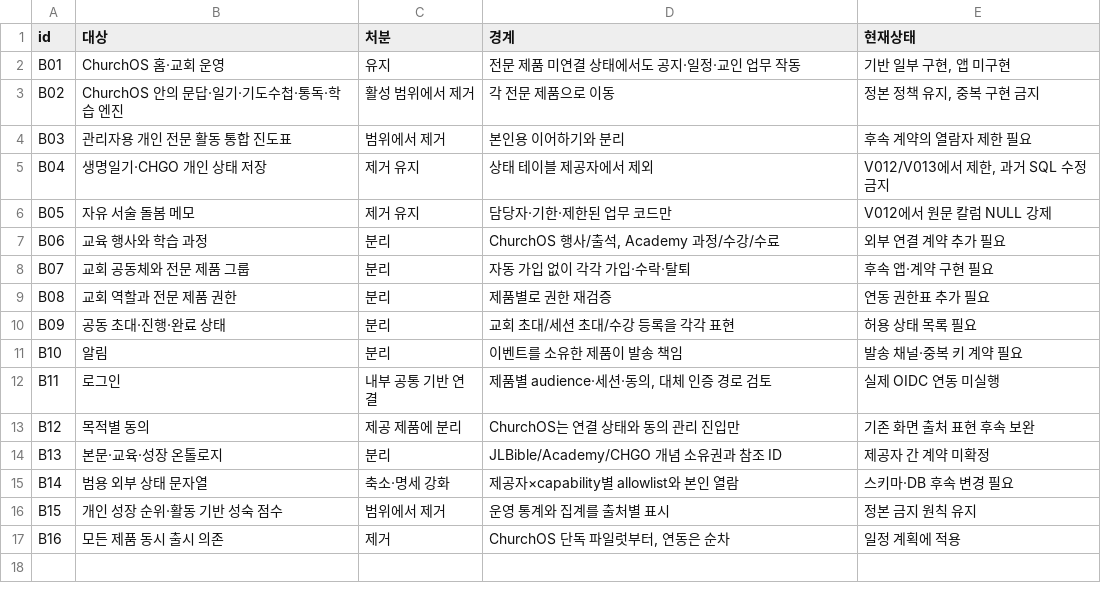
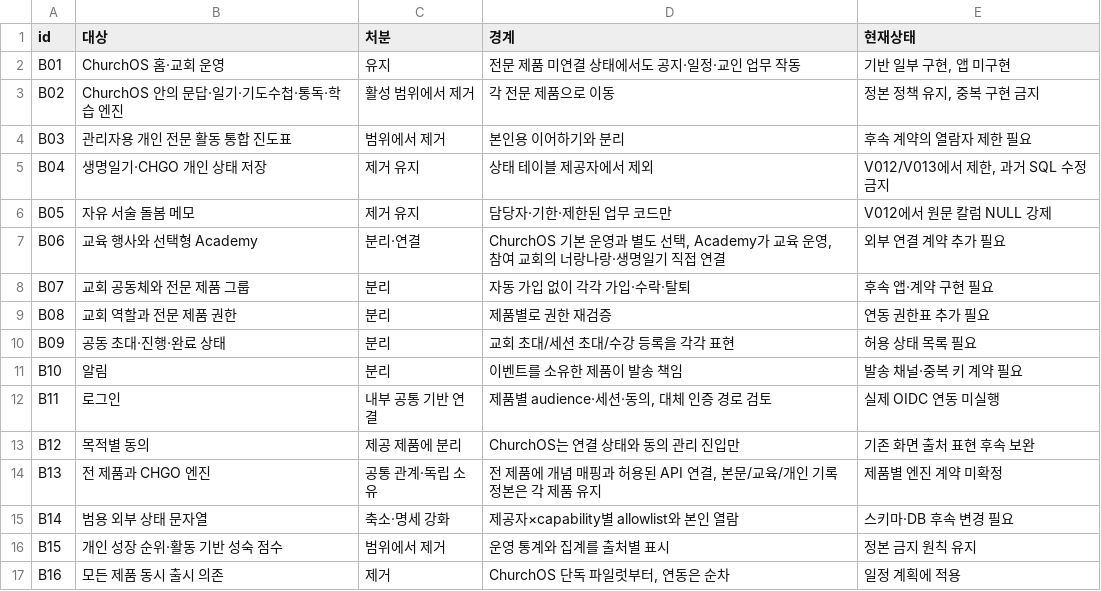
Before and after one commit to seungki-kang/JesusLife-Church-OS, a CSV file: docs/operations/ecosystem-v1/BOUNDARY_DECISIONS.csv, drawn as a sheet.

```diff
--- a/docs/operations/ecosystem-v1/BOUNDARY_DECISIONS.csv
+++ b/docs/operations/ecosystem-v1/BOUNDARY_DECISIONS.csv
@@ -6,3 +6,3 @@ B04,생명일기·CHGO 개인 상태 저장,제거 유지,상태 테이블 제
 B05,자유 서술 돌봄 메모,제거 유지,담당자·기한·제한된 업무 코드만,V012에서 원문 칼럼 NULL 강제
-B06,교육 행사와 학습 과정,분리,"ChurchOS 행사/출석, Academy 과정/수강/수료",외부 연결 계약 추가 필요
+B06,교육 행사와 선택형 Academy,분리·연결,"ChurchOS 기본 운영과 별도 선택, Academy가 교육 운영, 참여 교회의 너랑나랑·생명일기 직접 연결",외부 연결 계약 추가 필요
 B07,교회 공동체와 전문 제품 그룹,분리,자동 가입 없이 각각 가입·수락·탈퇴,후속 앱·계약 구현 필요
@@ -13,3 +13,3 @@ B11,로그인,내부 공통 기반 연결,"제품별 audience·세션·동의,
 B12,목적별 동의,제공 제품에 분리,ChurchOS는 연결 상태와 동의 관리 진입만,기존 화면 출처 표현 후속 보완
-B13,본문·교육·성장 온톨로지,분리,JLBible/Academy/CHGO 개념 소유권과 참조 ID,제공자 간 계약 미확정
+B13,전 제품과 CHGO 엔진,공통 관계·독립 소유,"전 제품에 개념 매핑과 허용된 API 연결, 본문/교육/개인 기록 정본은 각 제품 유지",제품별 엔진 계약 미확정
 B14,범용 외부 상태 문자열,축소·명세 강화,제공자×capability별 allowlist와 본인 열람,스키마·DB 후속 변경 필요
```
Also changed, not shown: 3 other files.
